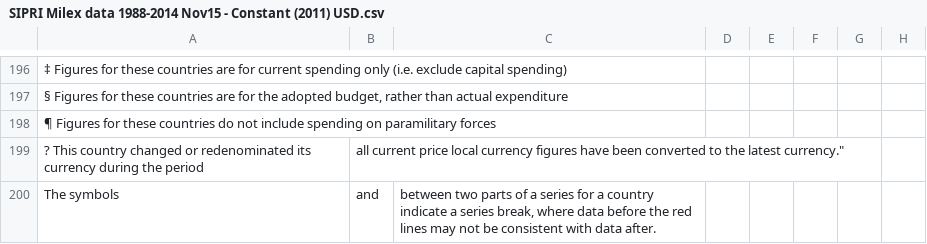
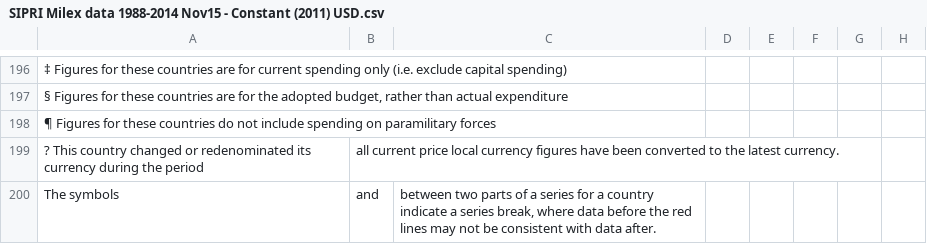
Before and after one commit to MarvinHerzog/APPR-2015-16, a CSV file: podatki/SIPRI Milex data 1988-2014 Nov15 - Constant (2011) USD.csv, drawn as a sheet; only a part is shown, gaps mark what is left out; the diff names each change by its address in the sheet, - before the commit and + after, or states it on an @@ line.

Commit message:
Update SIPRI Milex data 1988-2014 Nov15 - Constant (2011) USD.csv

```diff
--- a/podatki/SIPRI Milex data 1988-2014 Nov15 - Constant (2011) USD.csv
+++ b/podatki/SIPRI Milex data 1988-2014 Nov15 - Constant (2011) USD.csv
-B199: …the latest currency."
+B199: …the latest currency.
```
